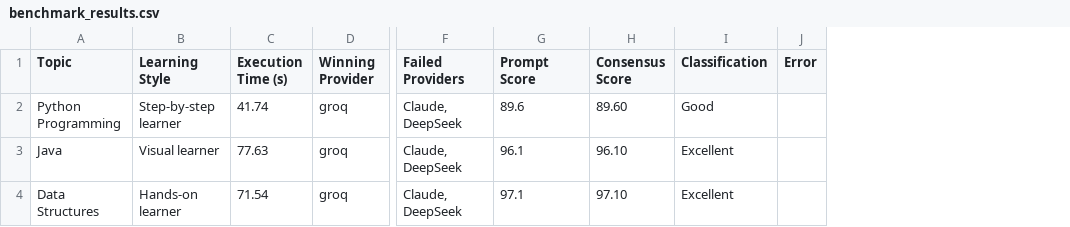
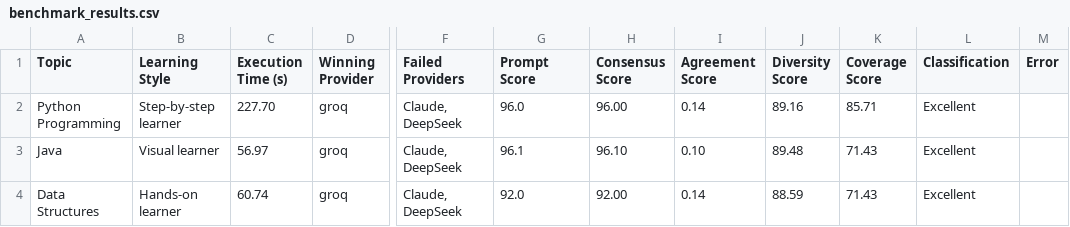
Before and after one commit to PraveenaMurugesan-tech/AIthera--The-Prompt-Playground-for-Every-Learning-Style, a CSV file: reports/benchmark_results.csv, drawn as a sheet; only a part is shown, gaps mark what is left out; addresses are those after the commit; the diff names each change by its address in the sheet, - before the commit and + after, or states it on an @@ line.

Commit message:
Feature(benchmark): enhance performance reporting and provider analytics

```diff
--- a/reports/benchmark_results.csv
+++ b/reports/benchmark_results.csv
+column I (Agreement Score), rows 2-4: 0.14 | 0.10 | 0.14
+column J (Diversity Score), rows 2-4: 89.16 | 89.48 | 88.59
+column K (Coverage Score), rows 2-4: 85.71 | 71.43 | 71.43
-C2 (Execution Time (s)): 41.74
+C2 (Execution Time (s)): 227.70
-G2 (Prompt Score): 89.6
+G2 (Prompt Score): 96.0
-H2 (Consensus Score): 89.60
+H2 (Consensus Score): 96.00
-L2 (Classification): Good
+L2 (Classification): Excellent
-C3 (Execution Time (s)): 77.63
+C3 (Execution Time (s)): 56.97
-C4 (Execution Time (s)): 71.54
+C4 (Execution Time (s)): 60.74
-G4 (Prompt Score): 97.1
+G4 (Prompt Score): 92.0
-H4 (Consensus Score): 97.10
+H4 (Consensus Score): 92.00
```
Also changed, not shown: reports/benchmark_provider_attempts.csv, 4 other files.
